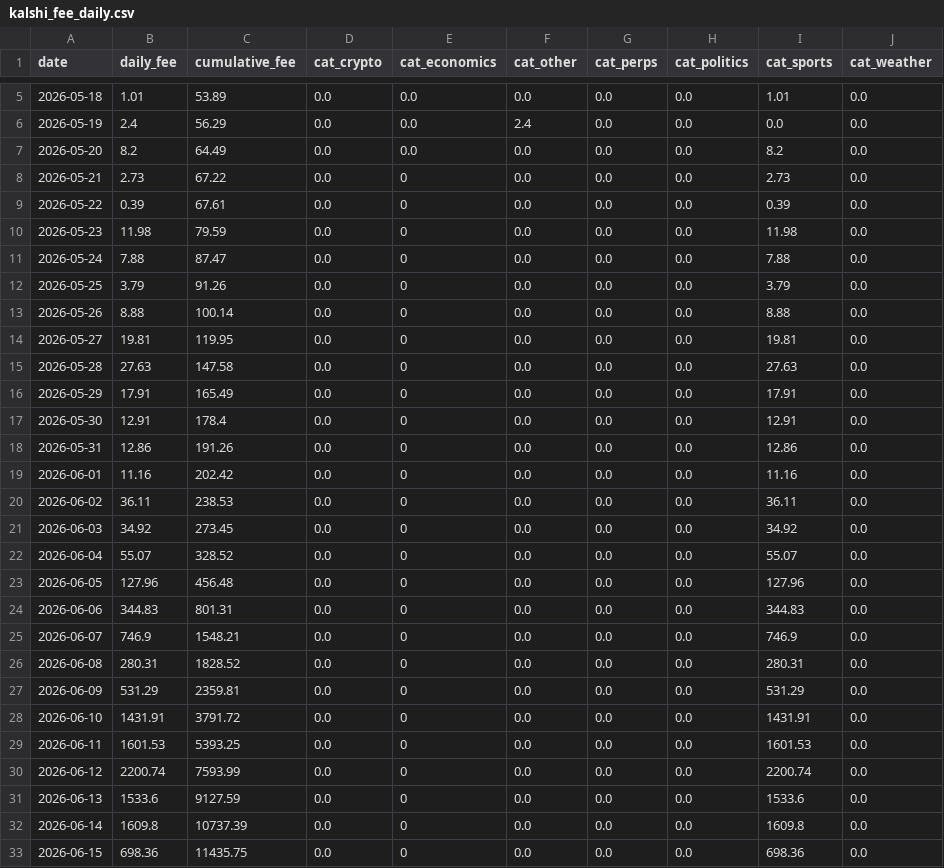
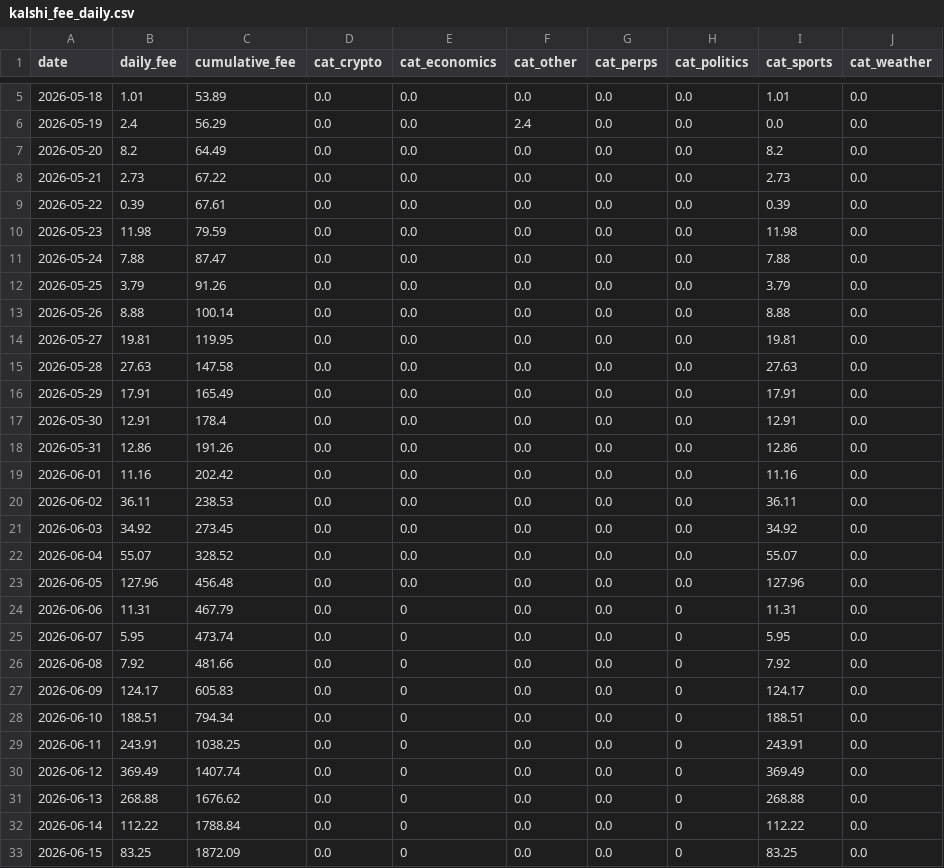
Before and after one commit to ManiFed/KalshiFees, a CSV file: kalshi_fee_daily.csv, drawn as a sheet; only a part is shown, gaps mark what is left out; the diff covers the shown part only.

```diff
--- a/kalshi_fee_daily.csv
+++ b/kalshi_fee_daily.csv
@@ -7,27 +7,27 @@ date,daily_fee,cumulative_fee,cat_crypto,cat_economics,cat_other,cat_perps,cat_p
 2026-05-20,8.2,64.49,0.0,0.0,0.0,0.0,0.0,8.2,0.0
-2026-05-21,2.73,67.22,0.0,0,0.0,0.0,0.0,2.73,0.0
-2026-05-22,0.39,67.61,0.0,0,0.0,0.0,0.0,0.39,0.0
-2026-05-23,11.98,79.59,0.0,0,0.0,0.0,0.0,11.98,0.0
-2026-05-24,7.88,87.47,0.0,0,0.0,0.0,0.0,7.88,0.0
-2026-05-25,3.79,91.26,0.0,0,0.0,0.0,0.0,3.79,0.0
-2026-05-26,8.88,100.14,0.0,0,0.0,0.0,0.0,8.88,0.0
-2026-05-27,19.81,119.95,0.0,0,0.0,0.0,0.0,19.81,0.0
-2026-05-28,27.63,147.58,0.0,0,0.0,0.0,0.0,27.63,0.0
-2026-05-29,17.91,165.49,0.0,0,0.0,0.0,0.0,17.91,0.0
-2026-05-30,12.91,178.4,0.0,0,0.0,0.0,0.0,12.91,0.0
-2026-05-31,12.86,191.26,0.0,0,0.0,0.0,0.0,12.86,0.0
-2026-06-01,11.16,202.42,0.0,0,0.0,0.0,0.0,11.16,0.0
-2026-06-02,36.11,238.53,0.0,0,0.0,0.0,0.0,36.11,0.0
-2026-06-03,34.92,273.45,0.0,0,0.0,0.0,0.0,34.92,0.0
-2026-06-04,55.07,328.52,0.0,0,0.0,0.0,0.0,55.07,0.0
-2026-06-05,127.96,456.48,0.0,0,0.0,0.0,0.0,127.96,0.0
-2026-06-06,344.83,801.31,0.0,0,0.0,0.0,0.0,344.83,0.0
-2026-06-07,746.9,1548.21,0.0,0,0.0,0.0,0.0,746.9,0.0
-2026-06-08,280.31,1828.52,0.0,0,0.0,0.0,0.0,280.31,0.0
-2026-06-09,531.29,2359.81,0.0,0,0.0,0.0,0.0,531.29,0.0
-2026-06-10,1431.91,3791.72,0.0,0,0.0,0.0,0.0,1431.91,0.0
-2026-06-11,1601.53,5393.25,0.0,0,0.0,0.0,0.0,1601.53,0.0
-2026-06-12,2200.74,7593.99,0.0,0,0.0,0.0,0.0,2200.74,0.0
-2026-06-13,1533.6,9127.59,0.0,0,0.0,0.0,0.0,1533.6,0.0
-2026-06-14,1609.8,10737.39,0.0,0,0.0,0.0,0.0,1609.8,0.0
-2026-06-15,698.36,11435.75,0.0,0,0.0,0.0,0.0,698.36,0.0
+2026-05-21,2.73,67.22,0.0,0.0,0.0,0.0,0.0,2.73,0.0
+2026-05-22,0.39,67.61,0.0,0.0,0.0,0.0,0.0,0.39,0.0
+2026-05-23,11.98,79.59,0.0,0.0,0.0,0.0,0.0,11.98,0.0
+2026-05-24,7.88,87.47,0.0,0.0,0.0,0.0,0.0,7.88,0.0
+2026-05-25,3.79,91.26,0.0,0.0,0.0,0.0,0.0,3.79,0.0
+2026-05-26,8.88,100.14,0.0,0.0,0.0,0.0,0.0,8.88,0.0
+2026-05-27,19.81,119.95,0.0,0.0,0.0,0.0,0.0,19.81,0.0
+2026-05-28,27.63,147.58,0.0,0.0,0.0,0.0,0.0,27.63,0.0
+2026-05-29,17.91,165.49,0.0,0.0,0.0,0.0,0.0,17.91,0.0
+2026-05-30,12.91,178.4,0.0,0.0,0.0,0.0,0.0,12.91,0.0
+2026-05-31,12.86,191.26,0.0,0.0,0.0,0.0,0.0,12.86,0.0
+2026-06-01,11.16,202.42,0.0,0.0,0.0,0.0,0.0,11.16,0.0
+2026-06-02,36.11,238.53,0.0,0.0,0.0,0.0,0.0,36.11,0.0
+2026-06-03,34.92,273.45,0.0,0.0,0.0,0.0,0.0,34.92,0.0
+2026-06-04,55.07,328.52,0.0,0.0,0.0,0.0,0.0,55.07,0.0
+2026-06-05,127.96,456.48,0.0,0.0,0.0,0.0,0.0,127.96,0.0
+2026-06-06,11.31,467.79,0.0,0,0.0,0.0,0,11.31,0.0
+2026-06-07,5.95,473.74,0.0,0,0.0,0.0,0,5.95,0.0
+2026-06-08,7.92,481.66,0.0,0,0.0,0.0,0,7.92,0.0
+2026-06-09,124.17,605.83,0.0,0,0.0,0.0,0,124.17,0.0
+2026-06-10,188.51,794.34,0.0,0,0.0,0.0,0,188.51,0.0
+2026-06-11,243.91,1038.25,0.0,0,0.0,0.0,0,243.91,0.0
+2026-06-12,369.49,1407.74,0.0,0,0.0,0.0,0,369.49,0.0
+2026-06-13,268.88,1676.62,0.0,0,0.0,0.0,0,268.88,0.0
+2026-06-14,112.22,1788.84,0.0,0,0.0,0.0,0,112.22,0.0
+2026-06-15,83.25,1872.09,0.0,0,0.0,0.0,0,83.25,0.0
```
Also changed, not shown: 105 edited cells elsewhere in this file, 1 other file.
